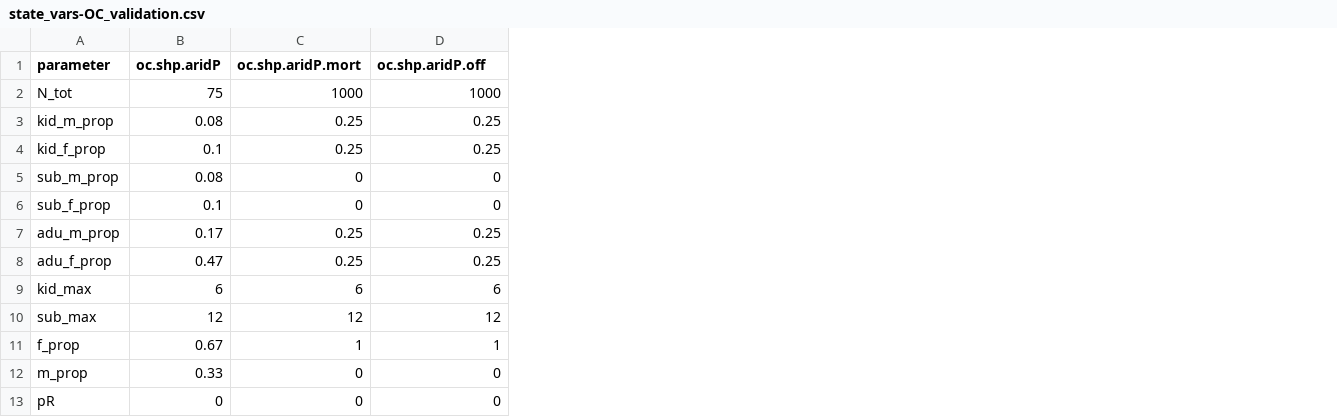
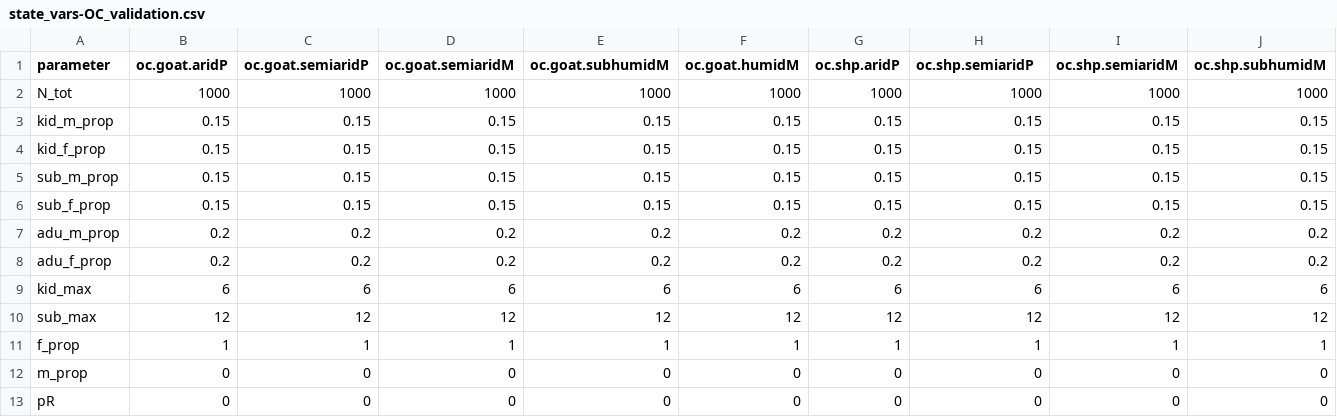
Before and after one commit to BethSavagar/demographic_model_1, a CSV file: data/Applied_parameters/state_vars-OC_validation.csv, drawn as a sheet; only a part is shown; addresses are those after the commit; the diff covers the shown part only; the diff names each change by its address in the sheet, - before the commit and + after, or states it on an @@ line.

Commit message:
develop code ofr OC validation: offtake & mortality

```diff
--- a/data/Applied_parameters/state_vars-OC_validation.csv
+++ b/data/Applied_parameters/state_vars-OC_validation.csv
+column B (oc.goat.aridP), rows 2-13: 1000 | 0.15 | 0.15 | 0.15 | 0.15 | 0.2 | 0.2 | 6 | 12 | 1 | 0 | 0
+column C (oc.goat.semiaridP), rows 2-13: 1000 | 0.15 | 0.15 | 0.15 | 0.15 | 0.2 | 0.2 | 6 | 12 | 1 | 0 | 0
+column D (oc.goat.semiaridM), rows 2-13: 1000 | 0.15 | 0.15 | 0.15 | 0.15 | 0.2 | 0.2 | 6 | 12 | 1 | 0 | 0
+column E (oc.goat.subhumidM), rows 2-13: 1000 | 0.15 | 0.15 | 0.15 | 0.15 | 0.2 | 0.2 | 6 | 12 | 1 | 0 | 0
+column F (oc.goat.humidM), rows 2-13: 1000 | 0.15 | 0.15 | 0.15 | 0.15 | 0.2 | 0.2 | 6 | 12 | 1 | 0 | 0
+column J (oc.shp.subhumidM), rows 2-13: 1000 | 0.15 | 0.15 | 0.15 | 0.15 | 0.2 | 0.2 | 6 | 12 | 1 | 0 | 0
-H1: oc.shp.aridP.mort
+H1: oc.shp.semiaridP
-I1: oc.shp.aridP.off
+I1: oc.shp.semiaridM
-G2 (oc.shp.aridP): 75
+G2 (oc.shp.aridP): 1000
-G3 (oc.shp.aridP): 0.08
+G3 (oc.shp.aridP): 0.15
-H3:H4 (oc.shp.semiaridP): 0.25
+H3:H4 (oc.shp.semiaridP): 0.15
-I3:I4 (oc.shp.semiaridM): 0.25
+I3:I4 (oc.shp.semiaridM): 0.15
-G4 (oc.shp.aridP): 0.1
+G4 (oc.shp.aridP): 0.15
-G5 (oc.shp.aridP): 0.08
+G5 (oc.shp.aridP): 0.15
-H5:H6 (oc.shp.semiaridP): 0
+H5:H6 (oc.shp.semiaridP): 0.15
-I5:I6 (oc.shp.semiaridM): 0
+I5:I6 (oc.shp.semiaridM): 0.15
-G6 (oc.shp.aridP): 0.1
+G6 (oc.shp.aridP): 0.15
-G7 (oc.shp.aridP): 0.17
+G7 (oc.shp.aridP): 0.2
-H7:H8 (oc.shp.semiaridP): 0.25
+H7:H8 (oc.shp.semiaridP): 0.2
-I7:I8 (oc.shp.semiaridM): 0.25
+I7:I8 (oc.shp.semiaridM): 0.2
-G8 (oc.shp.aridP): 0.47
+G8 (oc.shp.aridP): 0.2
-G11 (oc.shp.aridP): 0.67
+G11 (oc.shp.aridP): 1
-G12 (oc.shp.aridP): 0.33
+G12 (oc.shp.aridP): 0
```
Also changed, not shown: 1 added column elsewhere in this file, data/Applied_parameters/target-OC_validation.csv, 6 other files.
